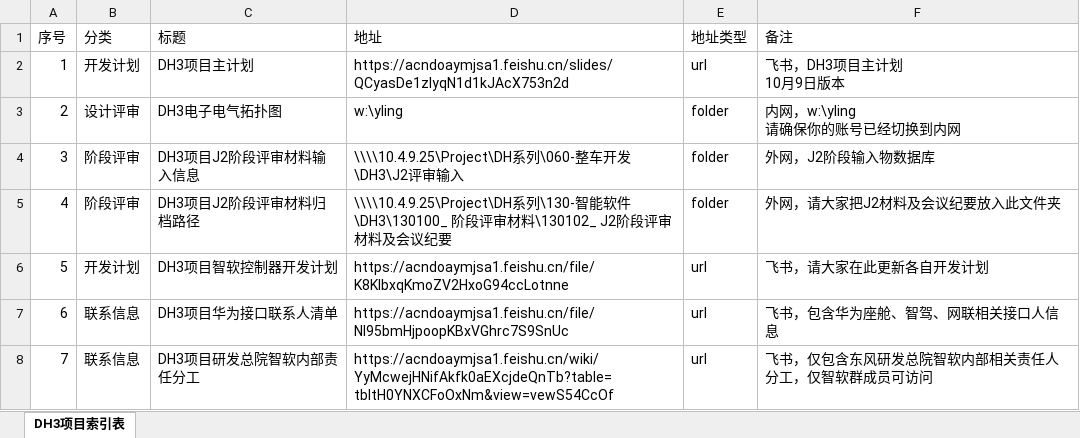
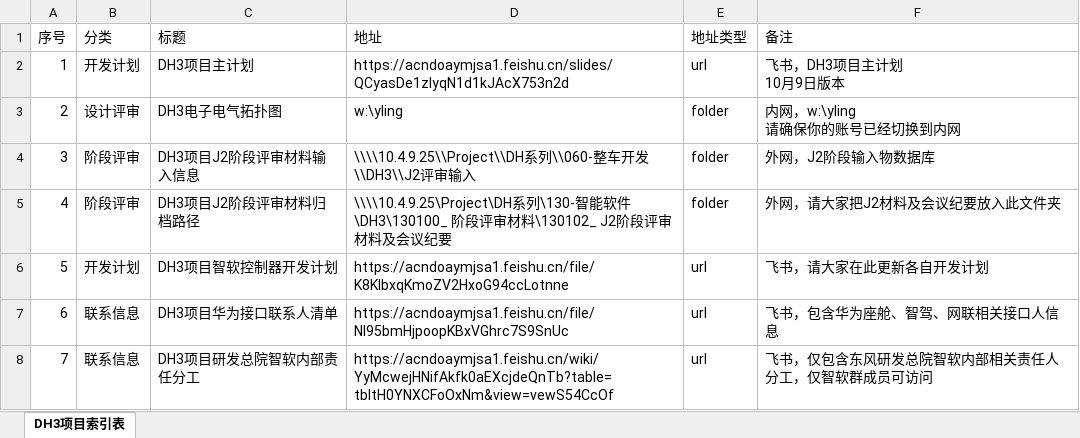
Before and after one commit to Cybereign/securityconfig, an Excel workbook: table.xlsx, sheet DH3项目索引表, drawn as a sheet; values as stored, in another font and other column widths than the file's, no borders; the diff names each change by its address in the sheet, - before the commit and + after, or states it on an @@ line.

Commit message:
自动同步表格数据 - 2025/11/10 14:15:44 - 共7条记录

```diff
--- a/table.xlsx (sheet DH3项目索引表)
+++ b/table.xlsx (sheet DH3项目索引表)
-D4 (地址): \\\\10.4.9.25\Project\DH系列\060-整车开发\DH3\J2评审…
+D4 (地址): \\\\10.4.9.25\\Project\\DH系列\\060-整车开发\\DH3\\J2评审…
```
